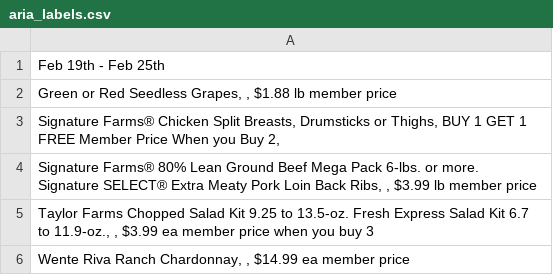
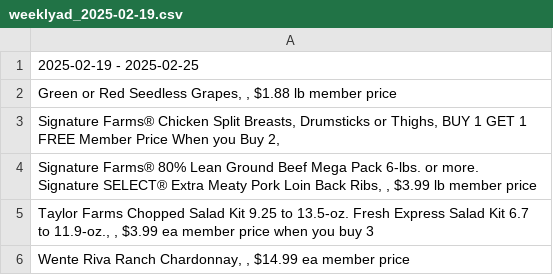
Before and after one commit to jacksoncdawson/Grocery-God, a CSV file: scraper/weeklyad_2025-02-19.csv (was scraper/aria_labels.csv), drawn as a sheet; only a part is shown.

```diff
--- a/scraper/aria_labels.csv
+++ b/scraper/weeklyad_2025-02-19.csv
@@ -1,2 +1,2 @@
-Feb 19th - Feb 25th
+2025-02-19 - 2025-02-25
 "Green or Red Seedless Grapes, , $1.88 lb member price"
```
Also changed, not shown: scraper/cleaned_safeway_deals.csv, scraper/weeklyad_2025-02-12.csv, 3 other files.
